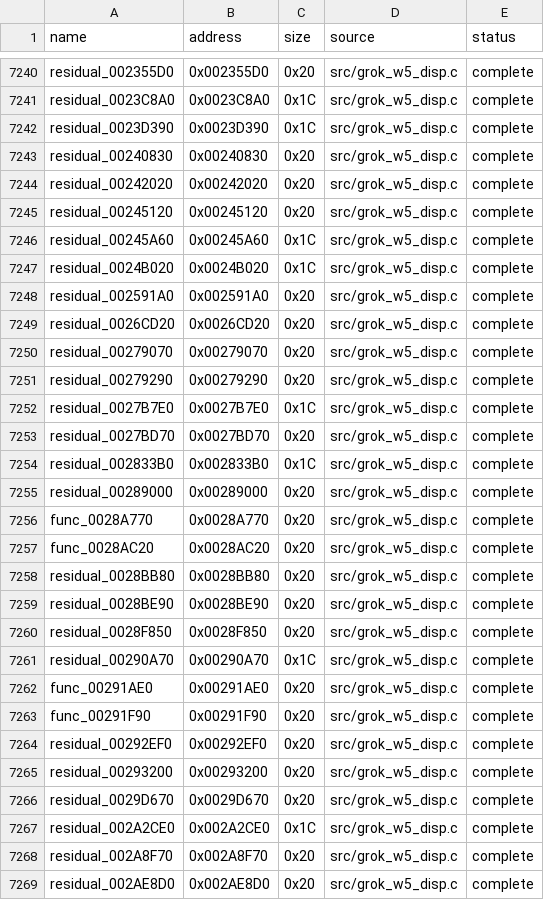
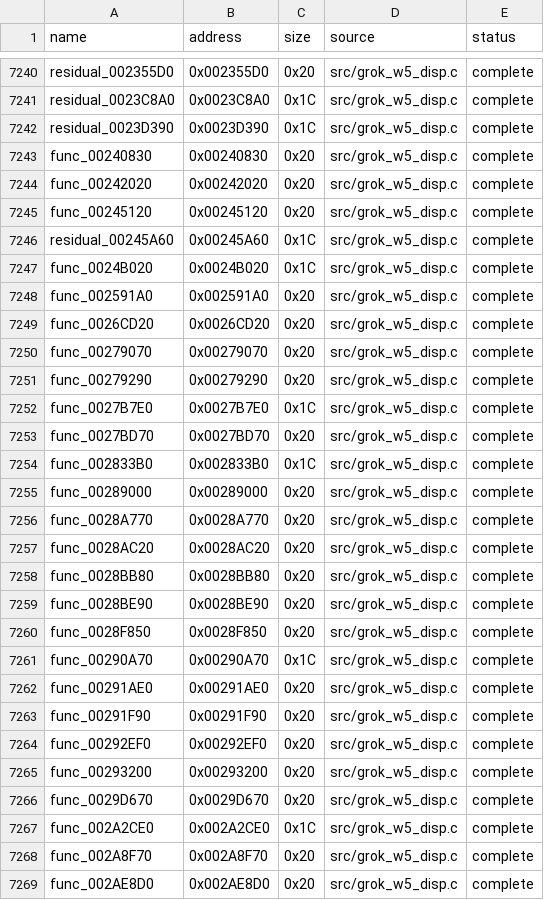
Before and after one commit to g-guthrie/mvc2-ps2-decomp, a CSV file: config/matches.csv, drawn as a sheet; only a part is shown, gaps mark what is left out; the diff covers the shown part only.

```diff
--- a/config/matches.csv
+++ b/config/matches.csv
@@ -7242,28 +7242,28 @@ residual_0023C8A0,0x0023C8A0,0x1C,src/grok_w5_disp.c,complete
 residual_0023D390,0x0023D390,0x1C,src/grok_w5_disp.c,complete
-residual_00240830,0x00240830,0x20,src/grok_w5_disp.c,complete
-residual_00242020,0x00242020,0x20,src/grok_w5_disp.c,complete
-residual_00245120,0x00245120,0x20,src/grok_w5_disp.c,complete
+func_00240830,0x00240830,0x20,src/grok_w5_disp.c,complete
+func_00242020,0x00242020,0x20,src/grok_w5_disp.c,complete
+func_00245120,0x00245120,0x20,src/grok_w5_disp.c,complete
 residual_00245A60,0x00245A60,0x1C,src/grok_w5_disp.c,complete
-residual_0024B020,0x0024B020,0x1C,src/grok_w5_disp.c,complete
-residual_002591A0,0x002591A0,0x20,src/grok_w5_disp.c,complete
-residual_0026CD20,0x0026CD20,0x20,src/grok_w5_disp.c,complete
-residual_00279070,0x00279070,0x20,src/grok_w5_disp.c,complete
-residual_00279290,0x00279290,0x20,src/grok_w5_disp.c,complete
-residual_0027B7E0,0x0027B7E0,0x1C,src/grok_w5_disp.c,complete
-residual_0027BD70,0x0027BD70,0x20,src/grok_w5_disp.c,complete
-residual_002833B0,0x002833B0,0x1C,src/grok_w5_disp.c,complete
-residual_00289000,0x00289000,0x20,src/grok_w5_disp.c,complete
+func_0024B020,0x0024B020,0x1C,src/grok_w5_disp.c,complete
+func_002591A0,0x002591A0,0x20,src/grok_w5_disp.c,complete
+func_0026CD20,0x0026CD20,0x20,src/grok_w5_disp.c,complete
+func_00279070,0x00279070,0x20,src/grok_w5_disp.c,complete
+func_00279290,0x00279290,0x20,src/grok_w5_disp.c,complete
+func_0027B7E0,0x0027B7E0,0x1C,src/grok_w5_disp.c,complete
+func_0027BD70,0x0027BD70,0x20,src/grok_w5_disp.c,complete
+func_002833B0,0x002833B0,0x1C,src/grok_w5_disp.c,complete
+func_00289000,0x00289000,0x20,src/grok_w5_disp.c,complete
 func_0028A770,0x0028A770,0x20,src/grok_w5_disp.c,complete
 func_0028AC20,0x0028AC20,0x20,src/grok_w5_disp.c,complete
-residual_0028BB80,0x0028BB80,0x20,src/grok_w5_disp.c,complete
-residual_0028BE90,0x0028BE90,0x20,src/grok_w5_disp.c,complete
-residual_0028F850,0x0028F850,0x20,src/grok_w5_disp.c,complete
-residual_00290A70,0x00290A70,0x1C,src/grok_w5_disp.c,complete
+func_0028BB80,0x0028BB80,0x20,src/grok_w5_disp.c,complete
+func_0028BE90,0x0028BE90,0x20,src/grok_w5_disp.c,complete
+func_0028F850,0x0028F850,0x20,src/grok_w5_disp.c,complete
+func_00290A70,0x00290A70,0x1C,src/grok_w5_disp.c,complete
 func_00291AE0,0x00291AE0,0x20,src/grok_w5_disp.c,complete
 func_00291F90,0x00291F90,0x20,src/grok_w5_disp.c,complete
-residual_00292EF0,0x00292EF0,0x20,src/grok_w5_disp.c,complete
-residual_00293200,0x00293200,0x20,src/grok_w5_disp.c,complete
-residual_0029D670,0x0029D670,0x20,src/grok_w5_disp.c,complete
-residual_002A2CE0,0x002A2CE0,0x1C,src/grok_w5_disp.c,complete
-residual_002A8F70,0x002A8F70,0x20,src/grok_w5_disp.c,complete
-residual_002AE8D0,0x002AE8D0,0x20,src/grok_w5_disp.c,complete
+func_00292EF0,0x00292EF0,0x20,src/grok_w5_disp.c,complete
+func_00293200,0x00293200,0x20,src/grok_w5_disp.c,complete
+func_0029D670,0x0029D670,0x20,src/grok_w5_disp.c,complete
+func_002A2CE0,0x002A2CE0,0x1C,src/grok_w5_disp.c,complete
+func_002A8F70,0x002A8F70,0x20,src/grok_w5_disp.c,complete
+func_002AE8D0,0x002AE8D0,0x20,src/grok_w5_disp.c,complete
```
Also changed, not shown: 11 edited cells elsewhere in this file, 3 other files.
